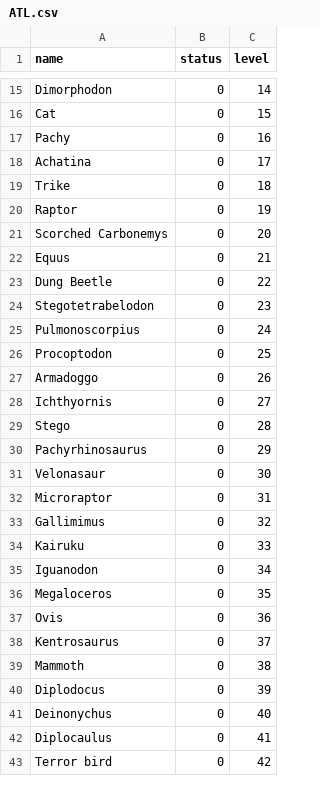
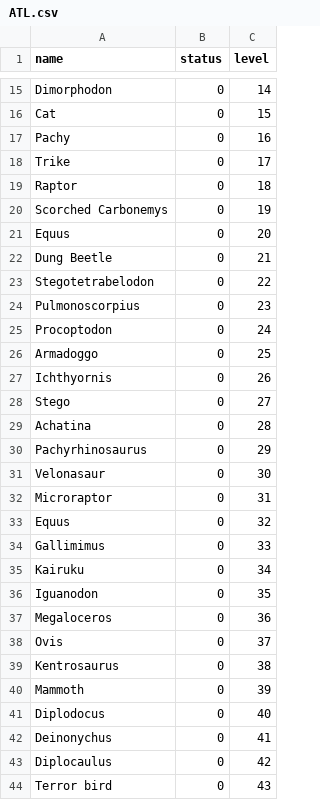
Before and after one commit to jjtiv/ArkTameLadder, a CSV file: ATL.csv, drawn as a sheet; only a part is shown, gaps mark what is left out; the diff covers the shown part only.

```diff
--- a/ATL.csv
+++ b/ATL.csv
@@ -17,14 +17,14 @@ Cat,0,15
 Pachy,0,16
-Achatina,0,17
-Trike,0,18
-Raptor,0,19
-Scorched Carbonemys,0,20
-Equus,0,21
-Dung Beetle,0,22
-Stegotetrabelodon,0,23
-Pulmonoscorpius,0,24
-Procoptodon,0,25
-Armadoggo,0,26
-Ichthyornis,0,27
-Stego,0,28
+Trike,0,17
+Raptor,0,18
+Scorched Carbonemys,0,19
+Equus,0,20
+Dung Beetle,0,21
+Stegotetrabelodon,0,22
+Pulmonoscorpius,0,23
+Procoptodon,0,24
+Armadoggo,0,25
+Ichthyornis,0,26
+Stego,0,27
+Achatina,0,28
 Pachyrhinosaurus,0,29
@@ -32,12 +32,13 @@ Velonasaur,0,30
 Microraptor,0,31
-Gallimimus,0,32
-Kairuku,0,33
-Iguanodon,0,34
-Megaloceros,0,35
-Ovis,0,36
-Kentrosaurus,0,37
-Mammoth,0,38
-Diplodocus,0,39
-Deinonychus,0,40
-Diplocaulus,0,41
-Terror bird,0,42
+Equus,0,32
+Gallimimus,0,33
+Kairuku,0,34
+Iguanodon,0,35
+Megaloceros,0,36
+Ovis,0,37
+Kentrosaurus,0,38
+Mammoth,0,39
+Diplodocus,0,40
+Deinonychus,0,41
+Diplocaulus,0,42
+Terror bird,0,43
```
Also changed, not shown: 96 edited cells elsewhere in this file, 1 other file.
